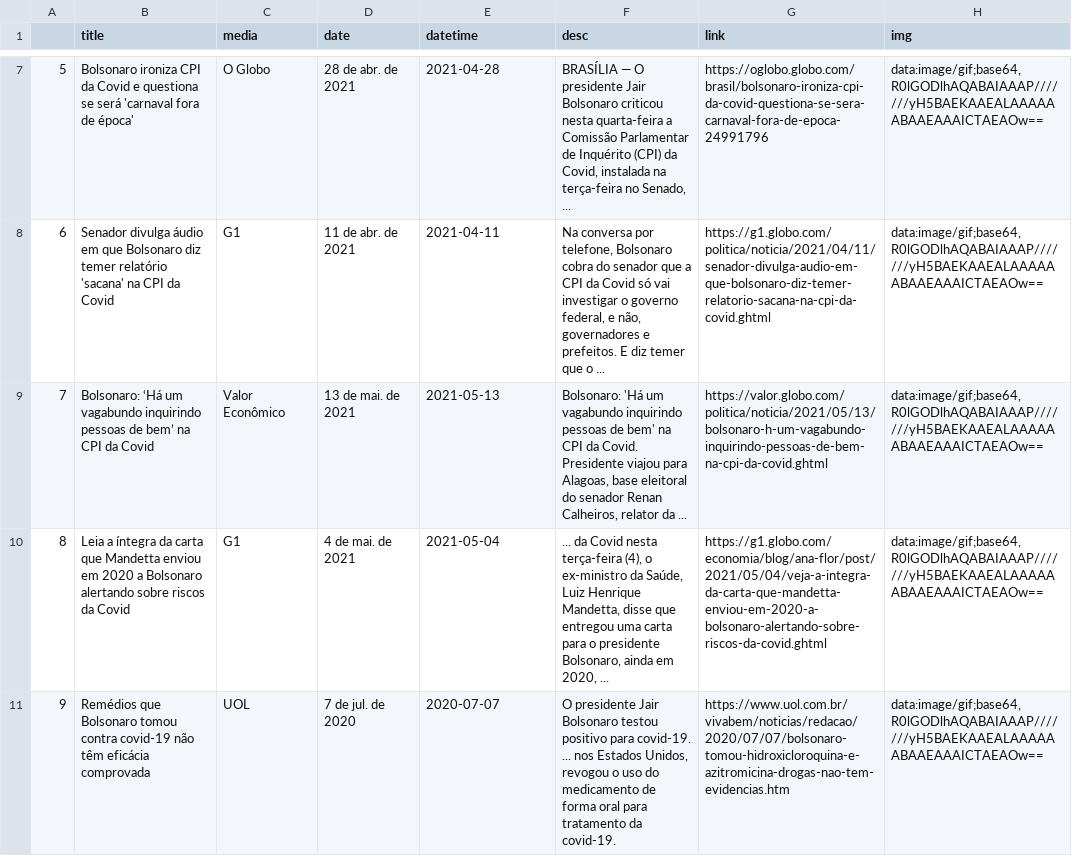
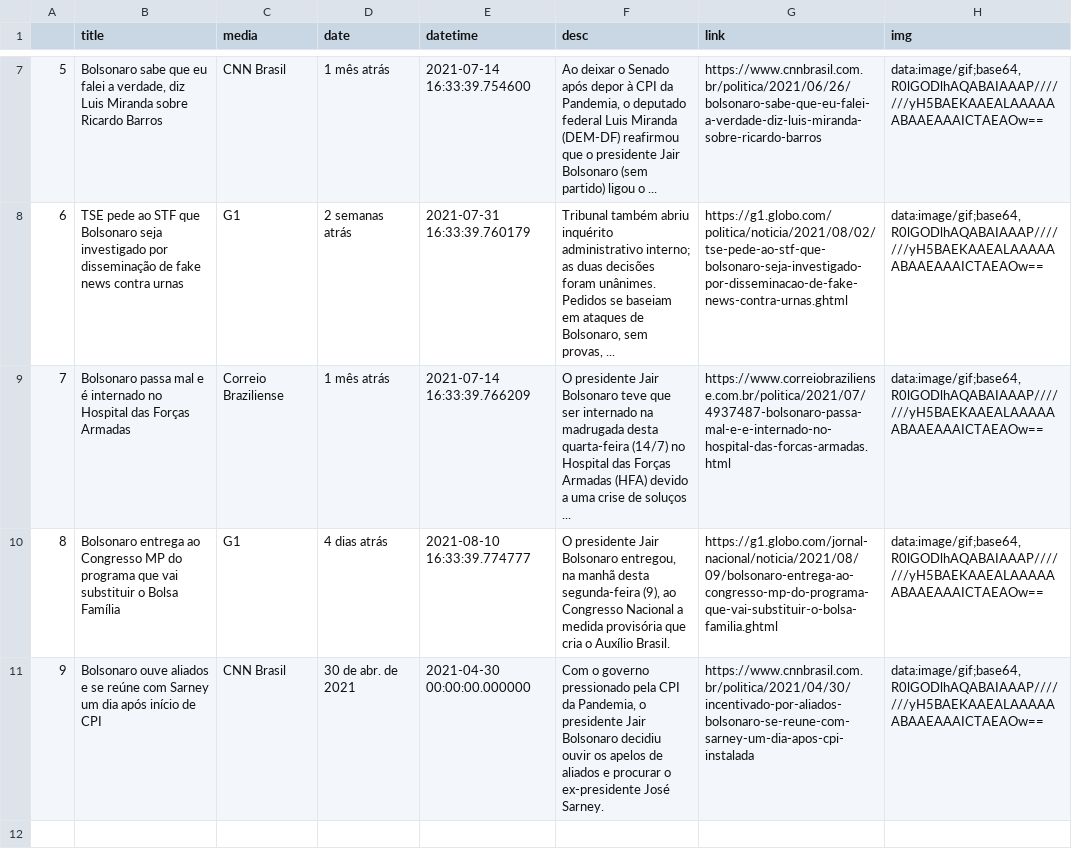
Before and after one commit to joaoppadua/stj_reconhecimento_de_pessoas, a CSV file: bolsonaro_nlp/bolsonaro.csv, drawn as a sheet; only a part is shown, gaps mark what is left out; the diff covers the shown part only; the diff names each change by its address in the sheet, - before the commit and + after, or states it on an @@ line.

Commit message:
scraped some more data and organized df generating script

```diff
--- a/bolsonaro_nlp/bolsonaro.csv
+++ b/bolsonaro_nlp/bolsonaro.csv
-B7 (title): Bolsonaro ironiza CPI da Covid e questiona se será 'carnaval fora de época'
+B7 (title): Bolsonaro sabe que eu falei a verdade, diz Luis Miranda sobre Ricardo Barros
-C7 (media): O Globo
+C7 (media): CNN Brasil
-D7 (date): 28 de abr. de 2021
+D7 (date): 1 mês atrás
-E7 (datetime): 2021-04-28
+E7 (datetime): 2021-07-14 16:33:39.754600
-F7 (desc): BRASÍLIA — O presidente Jair Bolsonaro criticou nesta quarta-feira a Comissão Parlamentar de Inquérito (CPI) da Covid, instalada na terça-feira no Senado, ...
+F7 (desc): Ao deixar o Senado após depor à CPI da Pandemia, o deputado federal Luis Miranda (DEM-DF) reafirmou que o presidente Jair Bolsonaro (sem partido) ligou o ...
-G7 (link): https://oglobo.globo.com/brasil/bolsonaro-ironiza-cpi-da-covid-questiona-se-sera-carnaval-fora-de-epoca-24991796
+G7 (link): https://www.cnnbrasil.com.br/politica/2021/06/26/bolsonaro-sabe-que-eu-falei-a-verdade-diz-luis-miranda-sobre-ricardo-barros
-B8 (title): Senador divulga áudio em que Bolsonaro diz temer relatório 'sacana' na CPI da Covid
+B8 (title): TSE pede ao STF que Bolsonaro seja investigado por disseminação de fake news contra urnas
-D8 (date): 11 de abr. de 2021
+D8 (date): 2 semanas atrás
-E8 (datetime): 2021-04-11
+E8 (datetime): 2021-07-31 16:33:39.760179
-F8 (desc): Na conversa por telefone, Bolsonaro cobra do senador que a CPI da Covid só vai investigar o governo federal, e não, governadores e prefeitos. E diz temer que o ...
+F8 (desc): Tribunal também abriu inquérito administrativo interno; as duas decisões foram unânimes. Pedidos se baseiam em ataques de Bolsonaro, sem provas, ...
-G8 (link): https://g1.globo.com/politica/noticia/2021/04/11/senador-divulga-audio-em-que-bolsonaro-diz-temer-relatorio-sacana-na-cpi-da-covid.ghtml
+G8 (link): https://g1.globo.com/politica/noticia/2021/08/02/tse-pede-ao-stf-que-bolsonaro-seja-investigado-por-disseminacao-de-fake-news-contra-urnas.ghtml
-B9 (title): Bolsonaro: ‘Há um vagabundo inquirindo pessoas de bem’ na CPI da Covid
+B9 (title): Bolsonaro passa mal e é internado no Hospital das Forças Armadas
-C9 (media): Valor Econômico
+C9 (media): Correio Braziliense
-D9 (date): 13 de mai. de 2021
+D9 (date): 1 mês atrás
-E9 (datetime): 2021-05-13
+E9 (datetime): 2021-07-14 16:33:39.766209
-F9 (desc): Bolsonaro: 'Há um vagabundo inquirindo pessoas de bem' na CPI da Covid. Presidente viajou para Alagoas, base eleitoral do senador Renan Calheiros, relator da ...
+F9 (desc): O presidente Jair Bolsonaro teve que ser internado na madrugada desta quarta-feira (14/7) no Hospital das Forças Armadas (HFA) devido a uma crise de soluços ...
-G9 (link): https://valor.globo.com/politica/noticia/2021/05/13/bolsonaro-h-um-vagabundo-inquirindo-pessoas-de-bem-na-cpi-da-covid.ghtml
+G9 (link): https://www.correiobraziliense.com.br/politica/2021/07/4937487-bolsonaro-passa-mal-e-e-internado-no-hospital-das-forcas-armadas.html
-B10 (title): Leia a íntegra da carta que Mandetta enviou em 2020 a Bolsonaro alertando sobre riscos da Covid
+B10 (title): Bolsonaro entrega ao Congresso MP do programa que vai substituir o Bolsa Família
-D10 (date): 4 de mai. de 2021
+D10 (date): 4 dias atrás
-E10 (datetime): 2021-05-04
+E10 (datetime): 2021-08-10 16:33:39.774777
-F10 (desc): ... da Covid nesta terça-feira (4), o ex-ministro da Saúde, Luiz Henrique Mandetta, disse que entregou uma carta para o presidente Bolsonaro, ainda em 2020, ...
+F10 (desc): O presidente Jair Bolsonaro entregou, na manhã desta segunda-feira (9), ao Congresso Nacional a medida provisória que cria o Auxílio Brasil.
-G10 (link): https://g1.globo.com/economia/blog/ana-flor/post/2021/05/04/veja-a-integra-da-carta-que-mandetta-enviou-em-2020-a-bolsonaro-alertando-sobre-riscos-da-covid.ghtml
+G10 (link): https://g1.globo.com/jornal-nacional/noticia/2021/08/09/bolsonaro-entrega-ao-congresso-mp-do-programa-que-vai-substituir-o-bolsa-familia.ghtml
-B11 (title): Remédios que Bolsonaro tomou contra covid-19 não têm eficácia comprovada
+B11 (title): Bolsonaro ouve aliados e se reúne com Sarney um dia após início de CPI
-C11 (media): UOL
+C11 (media): CNN Brasil
-D11 (date): 7 de jul. de 2020
+D11 (date): 30 de abr. de 2021
-E11 (datetime): 2020-07-07
+E11 (datetime): 2021-04-30 00:00:00.000000
-F11 (desc): O presidente Jair Bolsonaro testou positivo para covid-19. ... nos Estados Unidos, revogou o uso do medicamento de forma oral para tratamento da covid-19.
+F11 (desc): Com o governo pressionado pela CPI da Pandemia, o presidente Jair Bolsonaro decidiu ouvir os apelos de aliados e procurar o ex-presidente José Sarney.
-G11 (link): https://www.uol.com.br/vivabem/noticias/redacao/2020/07/07/bolsonaro-tomou-hidroxicloroquina-e-azitromicina-drogas-nao-tem-evidencias.htm
+G11 (link): https://www.cnnbrasil.com.br/politica/2021/04/30/incentivado-por-aliados-bolsonaro-se-reune-com-sarney-um-dia-apos-cpi-instalada
```
Also changed, not shown: 29 edited cells elsewhere in this file, 1 other file.
